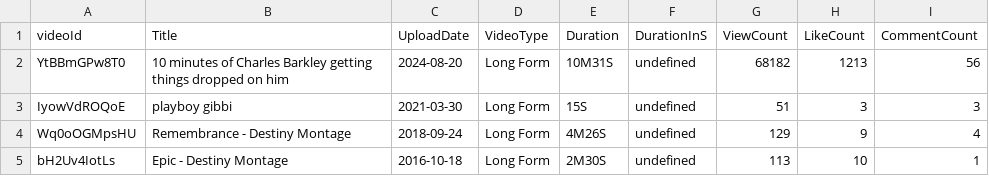
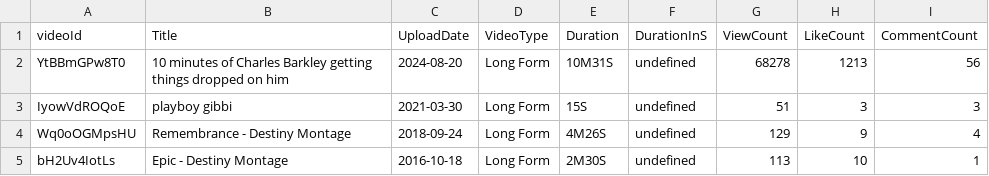
Before and after one commit to sinopolimonopoly/yt-scraper-app, a CSV file: data/curtisdoingthings_output.csv, drawn as a sheet.

```diff
--- a/data/curtisdoingthings_output.csv
+++ b/data/curtisdoingthings_output.csv
@@ -1,3 +1,3 @@
 videoId,Title,UploadDate,VideoType,Duration,DurationInS,ViewCount,LikeCount,CommentCount
-YtBBmGPw8T0,"10 minutes of Charles Barkley getting things dropped on him",2024-08-20,Long Form,10M31S,undefined,68182,1213,56
+YtBBmGPw8T0,"10 minutes of Charles Barkley getting things dropped on him",2024-08-20,Long Form,10M31S,undefined,68278,1213,56
 IyowVdROQoE,"playboy gibbi",2021-03-30,Long Form,15S,undefined,51,3,3
```
Also changed, not shown: 8 other files.
